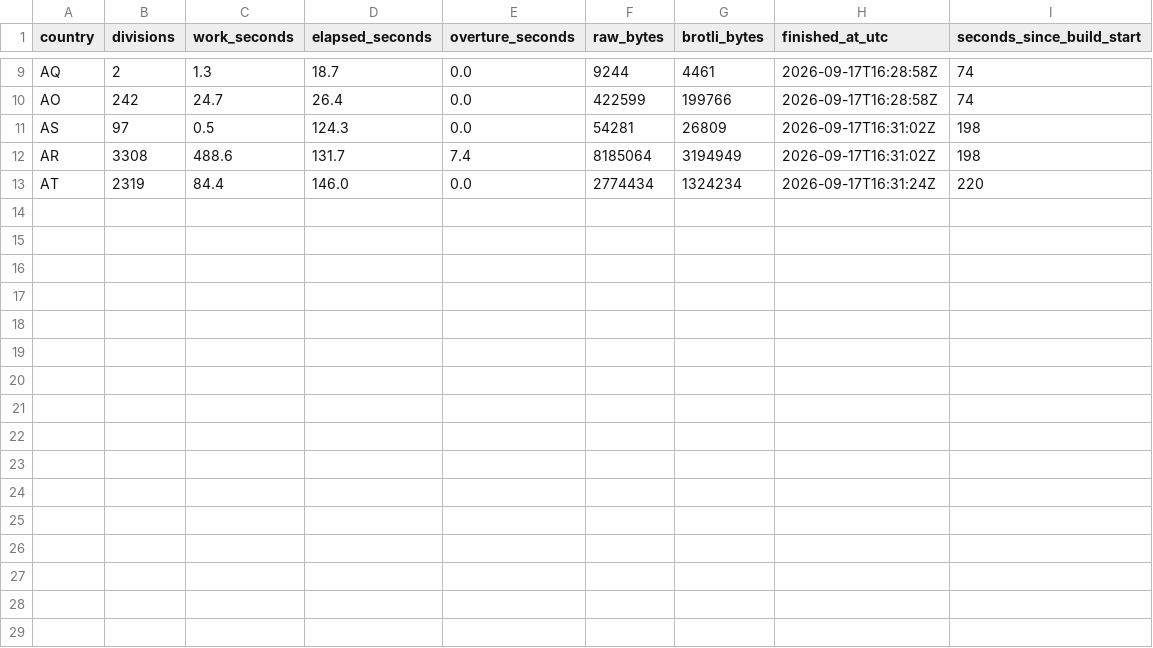
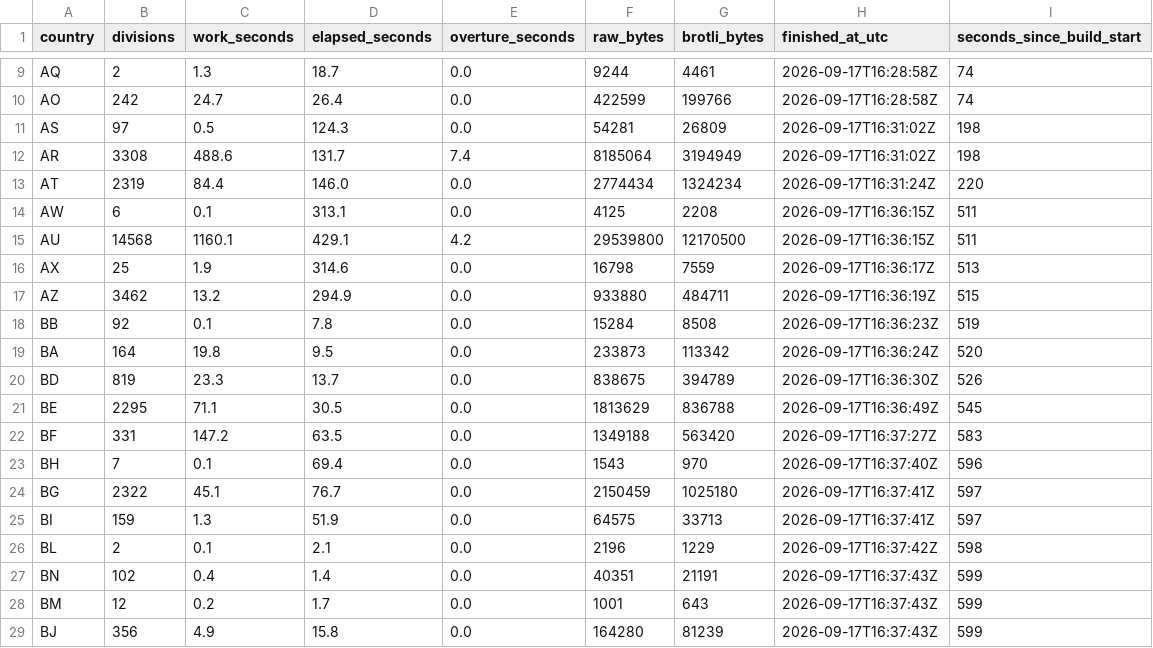
Before and after one commit to dellarosamarco/mappy-map, a CSV file: h3-geography/2026-08-19.0/build-timing.csv, drawn as a sheet; only a part is shown, gaps mark what is left out; the diff names each change by its address in the sheet, - before the commit and + after, or states it on an @@ line.

```diff
--- a/h3-geography/2026-08-19.0/build-timing.csv
+++ b/h3-geography/2026-08-19.0/build-timing.csv
+row 14: AW | 6 | 0.1 | 313.1 | 0.0 | 4125 | 2208 | 2026-09-17T16:36:15Z | 511
+row 15: AU | 14568 | 1160.1 | 429.1 | 4.2 | 29539800 | 12170500 | 2026-09-17T16:36:15Z | 511
+row 16: AX | 25 | 1.9 | 314.6 | 0.0 | 16798 | 7559 | 2026-09-17T16:36:17Z | 513
+row 17: AZ | 3462 | 13.2 | 294.9 | 0.0 | 933880 | 484711 | 2026-09-17T16:36:19Z | 515
+row 18: BB | 92 | 0.1 | 7.8 | 0.0 | 15284 | 8508 | 2026-09-17T16:36:23Z | 519
+row 19: BA | 164 | 19.8 | 9.5 | 0.0 | 233873 | 113342 | 2026-09-17T16:36:24Z | 520
+row 20: BD | 819 | 23.3 | 13.7 | 0.0 | 838675 | 394789 | 2026-09-17T16:36:30Z | 526
+row 21: BE | 2295 | 71.1 | 30.5 | 0.0 | 1813629 | 836788 | 2026-09-17T16:36:49Z | 545
+row 22: BF | 331 | 147.2 | 63.5 | 0.0 | 1349188 | 563420 | 2026-09-17T16:37:27Z | 583
+row 23: BH | 7 | 0.1 | 69.4 | 0.0 | 1543 | 970 | 2026-09-17T16:37:40Z | 596
+row 24: BG | 2322 | 45.1 | 76.7 | 0.0 | 2150459 | 1025180 | 2026-09-17T16:37:41Z | 597
+row 25: BI | 159 | 1.3 | 51.9 | 0.0 | 64575 | 33713 | 2026-09-17T16:37:41Z | 597
+row 26: BL | 2 | 0.1 | 2.1 | 0.0 | 2196 | 1229 | 2026-09-17T16:37:42Z | 598
+row 27: BN | 102 | 0.4 | 1.4 | 0.0 | 40351 | 21191 | 2026-09-17T16:37:43Z | 599
+row 28: BM | 12 | 0.2 | 1.7 | 0.0 | 1001 | 643 | 2026-09-17T16:37:43Z | 599
+row 29: BJ | 356 | 4.9 | 15.8 | 0.0 | 164280 | 81239 | 2026-09-17T16:37:43Z | 599
```
Also changed, not shown: 34 other files.
